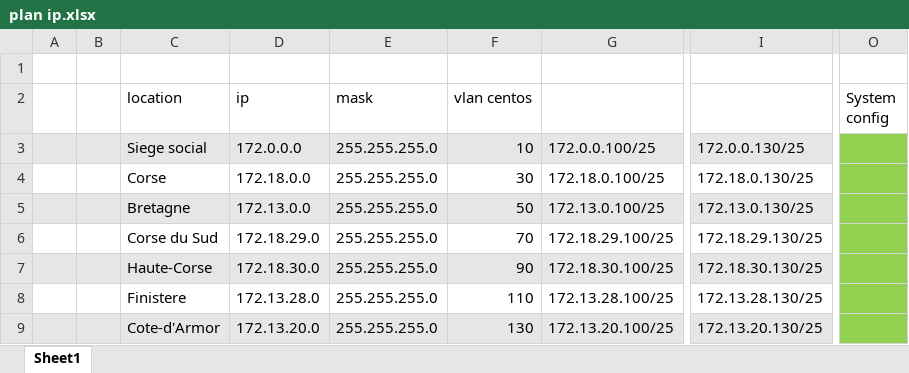
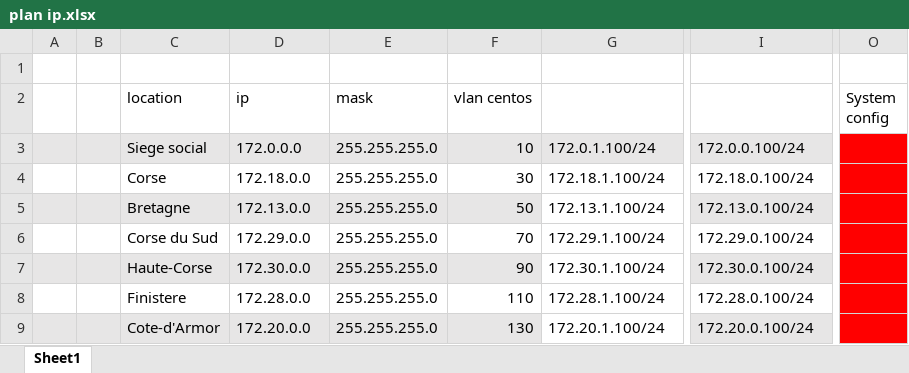
Before and after one commit to Elwan-51/Tp2AProjectMercurius, an Excel workbook: Adressage ip/plan ip.xlsx, sheet Sheet1, drawn as a sheet; only a part is shown, gaps mark what is left out; values as stored, in another font and other column widths than the file's, no borders; the diff names each change by its address in the sheet, - before the commit and + after, or states it on an @@ line.

Commit message:
Update : ip

```diff
--- a/Adressage ip/plan ip.xlsx (sheet Sheet1)
+++ b/Adressage ip/plan ip.xlsx (sheet Sheet1)
-G3: 172.0.0.100/25
+G3: 172.0.1.100/24
-I3: 172.0.0.130/25
+I3: 172.0.0.100/24
-O3:O9 fill: #92D050
+O3:O9 fill: #FF0000
-G4: 172.18.0.100/25
+G4: 172.18.1.100/24
-I4: 172.18.0.130/25
+I4: 172.18.0.100/24
-G5: 172.13.0.100/25
+G5: 172.13.1.100/24
-G5 fill: #E7E6E6
+G5 fill: none
-I5: 172.13.0.130/25
+I5: 172.13.0.100/24
-D6 (ip): 172.18.29.0
+D6 (ip): 172.29.0.0
-G6: 172.18.29.100/25
+G6: 172.29.1.100/24
-I6: 172.18.29.130/25
+I6: 172.29.0.100/24
-D7 (ip): 172.18.30.0
+D7 (ip): 172.30.0.0
-G7: 172.18.30.100/25
+G7: 172.30.1.100/24
-G7 fill: #E7E6E6
+G7 fill: none
-I7: 172.18.30.130/25
+I7: 172.30.0.100/24
-D8 (ip): 172.13.28.0
+D8 (ip): 172.28.0.0
-G8: 172.13.28.100/25
+G8: 172.28.1.100/24
-I8: 172.13.28.130/25
+I8: 172.28.0.100/24
-D9 (ip): 172.13.20.0
+D9 (ip): 172.20.0.0
-G9: 172.13.20.100/25
+G9: 172.20.1.100/24
-G9 fill: #E7E6E6
+G9 fill: none
-I9: 172.13.20.130/25
+I9: 172.20.0.100/24
```
